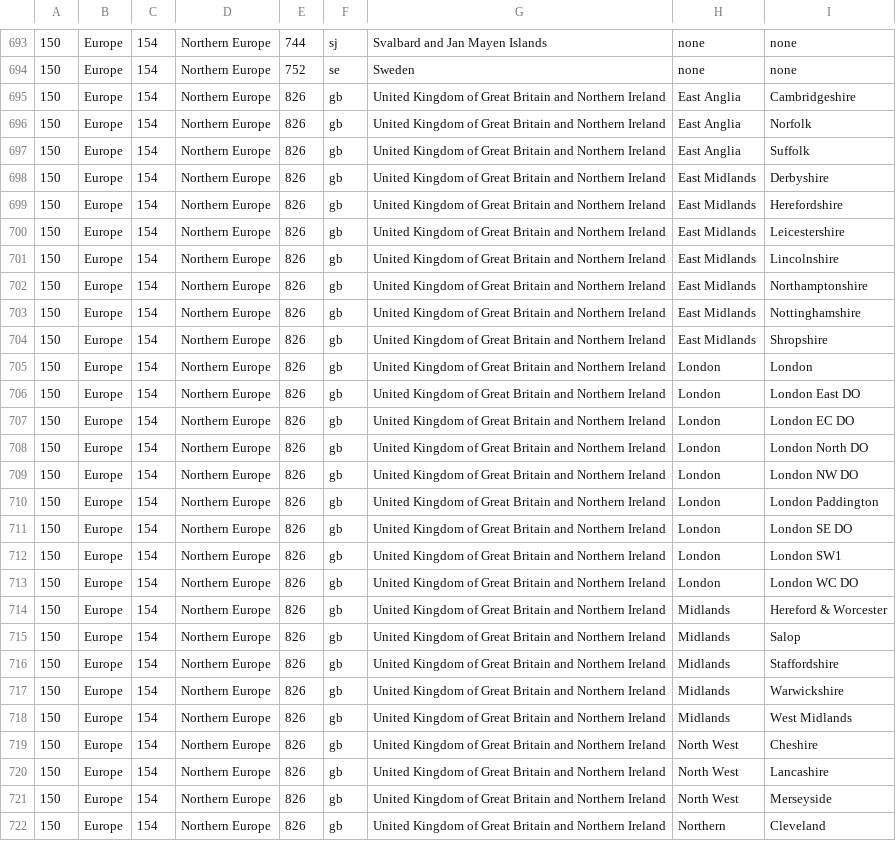
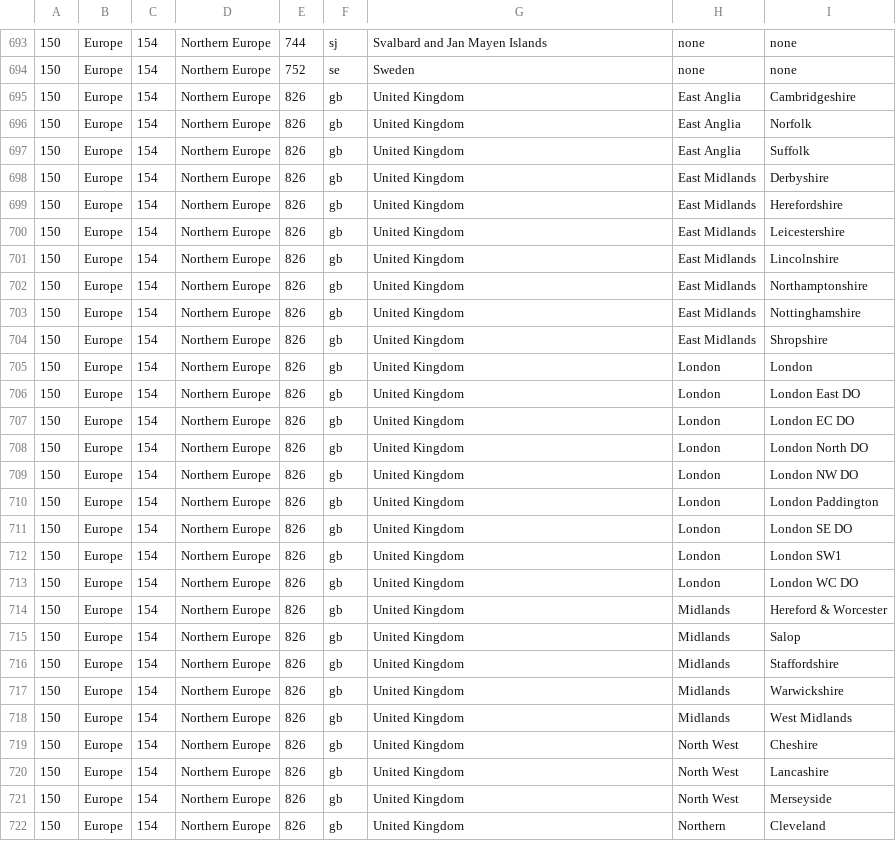
Before and after one commit to nkhine/expert.travel, a CSV file: data/csv/countries_full.csv, drawn as a sheet; only a part is shown, gaps mark what is left out; the diff covers the shown part only; the diff names each change by its address in the sheet, - before the commit and + after, or states it on an @@ line.

Commit message:
Changed the title for the United Kingdom csv entry as it was too long.

```diff
--- a/data/csv/countries_full.csv
+++ b/data/csv/countries_full.csv
-G695:G722: United Kingdom of Great Britain and Northern Ireland
+G695:G722: United Kingdom
```
Also changed, not shown: 58 edited cells elsewhere in this file.
